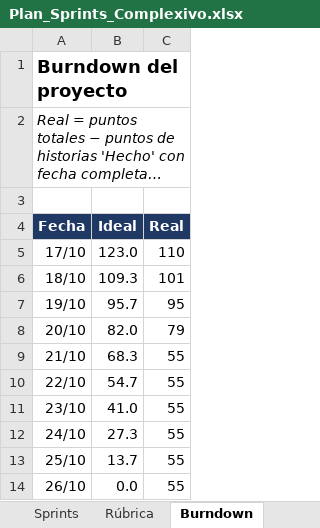
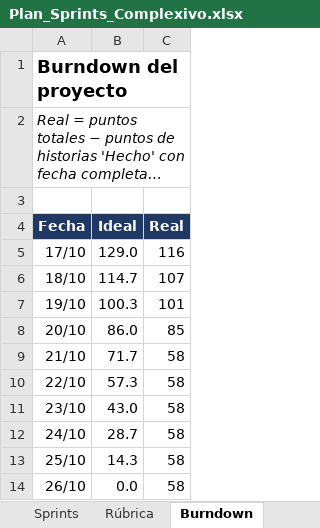
Before and after one commit to JohaGutierrez11/sistema-entradas-deportivas, an Excel workbook: docs/gestion/Plan_Sprints_Complexivo.xlsx, sheet Burndown, drawn as a sheet; long unchanged cells end in …; values as stored, in another font and other column widths than the file's, no borders; charts and pictures not drawn; the diff names each change by its address in the sheet, - before the commit and + after, or states it on an @@ line.

```diff
--- a/docs/gestion/Plan_Sprints_Complexivo.xlsx (sheet Burndown)
+++ b/docs/gestion/Plan_Sprints_Complexivo.xlsx (sheet Burndown)
-B5 (Ideal): 123.0
+B5 (Ideal): 129.0
-C5 (Real): 110
+C5 (Real): 116
-B6 (Ideal): 109.3
+B6 (Ideal): 114.7
-C6 (Real): 101
+C6 (Real): 107
-B7 (Ideal): 95.7
+B7 (Ideal): 100.3
-C7 (Real): 95
+C7 (Real): 101
-B8 (Ideal): 82.0
+B8 (Ideal): 86.0
-C8 (Real): 79
+C8 (Real): 85
-B9 (Ideal): 68.3
+B9 (Ideal): 71.7
-C9:C14 (Real): 55
+C9:C14 (Real): 58
-B10 (Ideal): 54.7
+B10 (Ideal): 57.3
-B11 (Ideal): 41.0
+B11 (Ideal): 43.0
-B12 (Ideal): 27.3
+B12 (Ideal): 28.7
-B13 (Ideal): 13.7
+B13 (Ideal): 14.3
```
Also changed, not shown: sheet Product Backlog, sheet Sprints, sheet Resumen, formulas that keep their value, charts or pictures, 2 other files.
